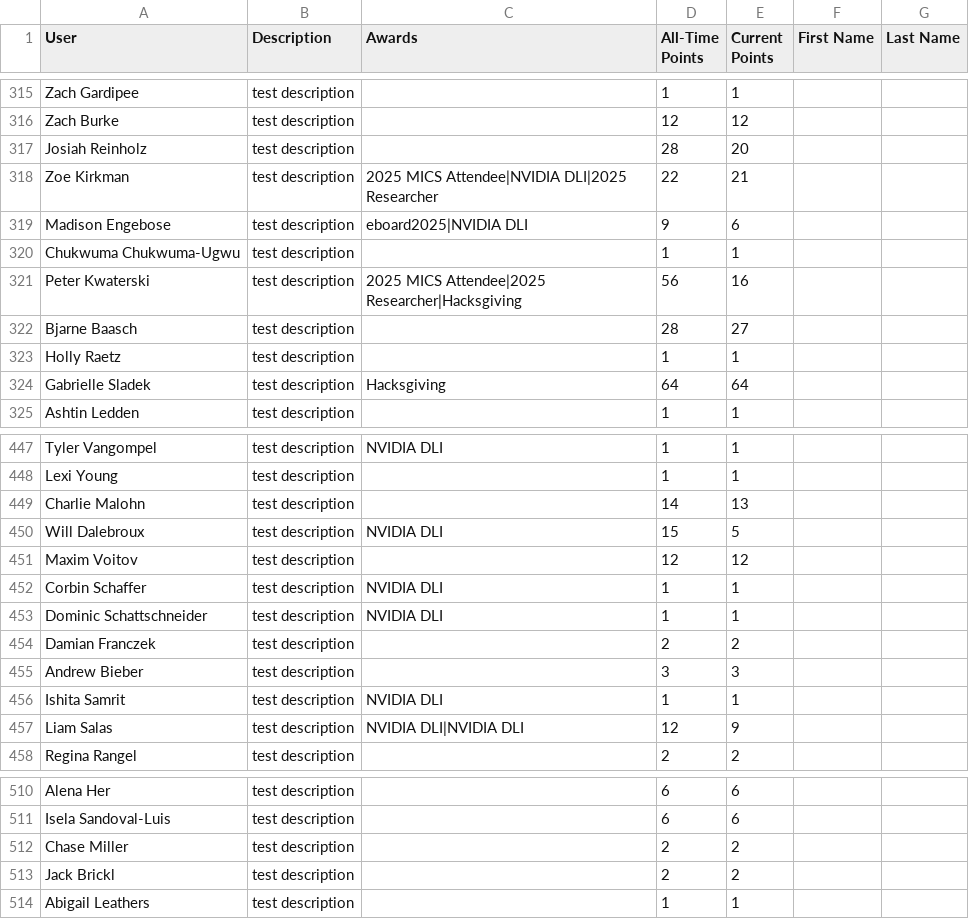
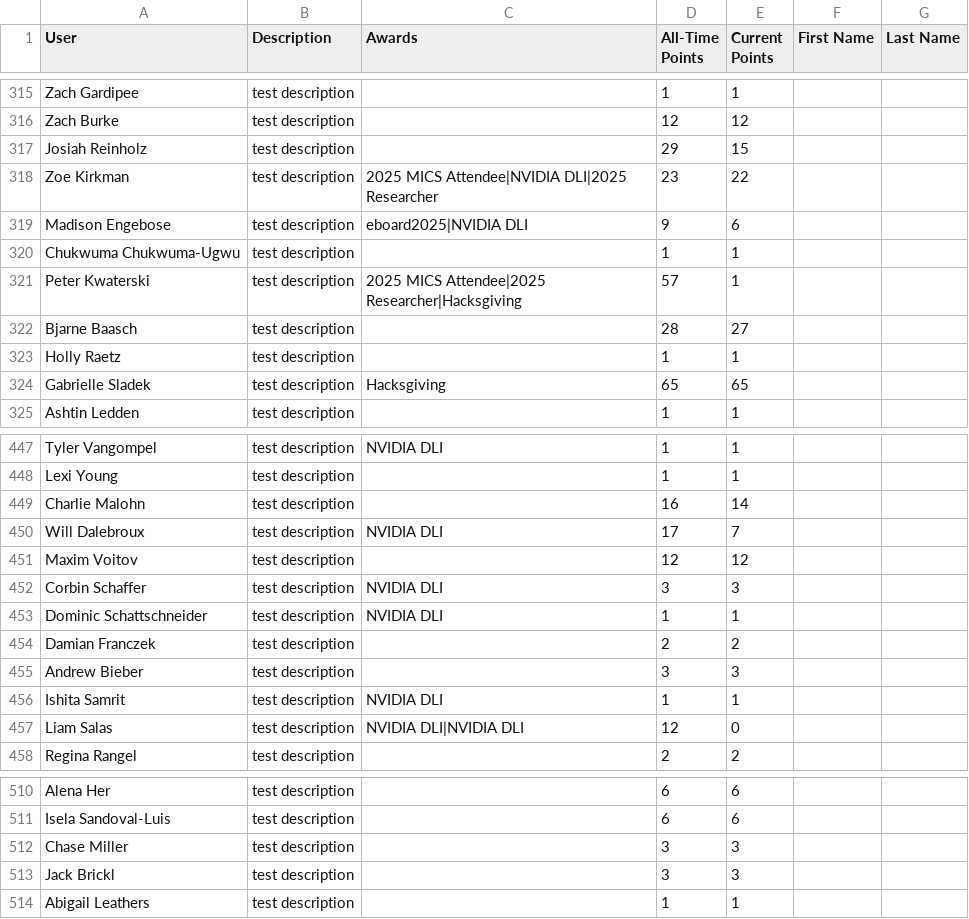
Before and after one commit to MSOE-AI-Club/maic-content, a CSV file: data/points/user_data.csv, drawn as a sheet; only a part is shown, gaps mark what is left out; the diff covers the shown part only.

Commit message:
updating the content to have the proper points

```diff
--- a/data/points/user_data.csv
+++ b/data/points/user_data.csv
@@ -316,10 +316,10 @@ Zach Gardipee,test description,,1,1,,
 Zach Burke,test description,,12,12,,
-Josiah Reinholz,test description,,28,20,,
-Zoe Kirkman,test description,2025 MICS Attendee|NVIDIA DLI|2025 Researcher,22,21,,
+Josiah Reinholz,test description,,29,15,,
+Zoe Kirkman,test description,2025 MICS Attendee|NVIDIA DLI|2025 Researcher,23,22,,
 Madison Engebose,test description,eboard2025|NVIDIA DLI,9,6,,
 Chukwuma Chukwuma-Ugwu,test description,,1,1,,
-Peter Kwaterski,test description,2025 MICS Attendee|2025 Researcher|Hacksgiving,56,16,,
+Peter Kwaterski,test description,2025 MICS Attendee|2025 Researcher|Hacksgiving,57,1,,
 Bjarne Baasch,test description,,28,27,,
 Holly Raetz,test description,,1,1,,
-Gabrielle Sladek,test description,Hacksgiving,64,64,,
+Gabrielle Sladek,test description,Hacksgiving,65,65,,
 Ashtin Ledden,test description,,1,1,,
@@ -448,6 +448,6 @@ Tyler Vangompel,test description,NVIDIA DLI,1,1,,
 Lexi Young,test description,,1,1,,
-Charlie Malohn,test description,,14,13,,
-Will Dalebroux,test description,NVIDIA DLI,15,5,,
+Charlie Malohn,test description,,16,14,,
+Will Dalebroux,test description,NVIDIA DLI,17,7,,
 Maxim Voitov,test description,,12,12,,
-Corbin Schaffer,test description,NVIDIA DLI,1,1,,
+Corbin Schaffer,test description,NVIDIA DLI,3,3,,
 Dominic Schattschneider,test description,NVIDIA DLI,1,1,,
@@ -456,3 +456,3 @@ Andrew Bieber,test description,,3,3,,
 Ishita Samrit,test description,NVIDIA DLI,1,1,,
-Liam Salas,test description,NVIDIA DLI|NVIDIA DLI,12,9,,
+Liam Salas,test description,NVIDIA DLI|NVIDIA DLI,12,0,,
 Regina Rangel,test description,,2,2,,
@@ -511,4 +511,4 @@ Alena Her,test description,,6,6,,
 Isela Sandoval-Luis,test description,,6,6,,
-Chase Miller,test description,,2,2,,
-Jack Brickl,test description,,2,2,,
+Chase Miller,test description,,3,3,,
+Jack Brickl,test description,,3,3,,
 Abigail Leathers,test description,,1,1,,
```
Also changed, not shown: 4 added rows and 80 edited cells elsewhere in this file, 1 other file.
